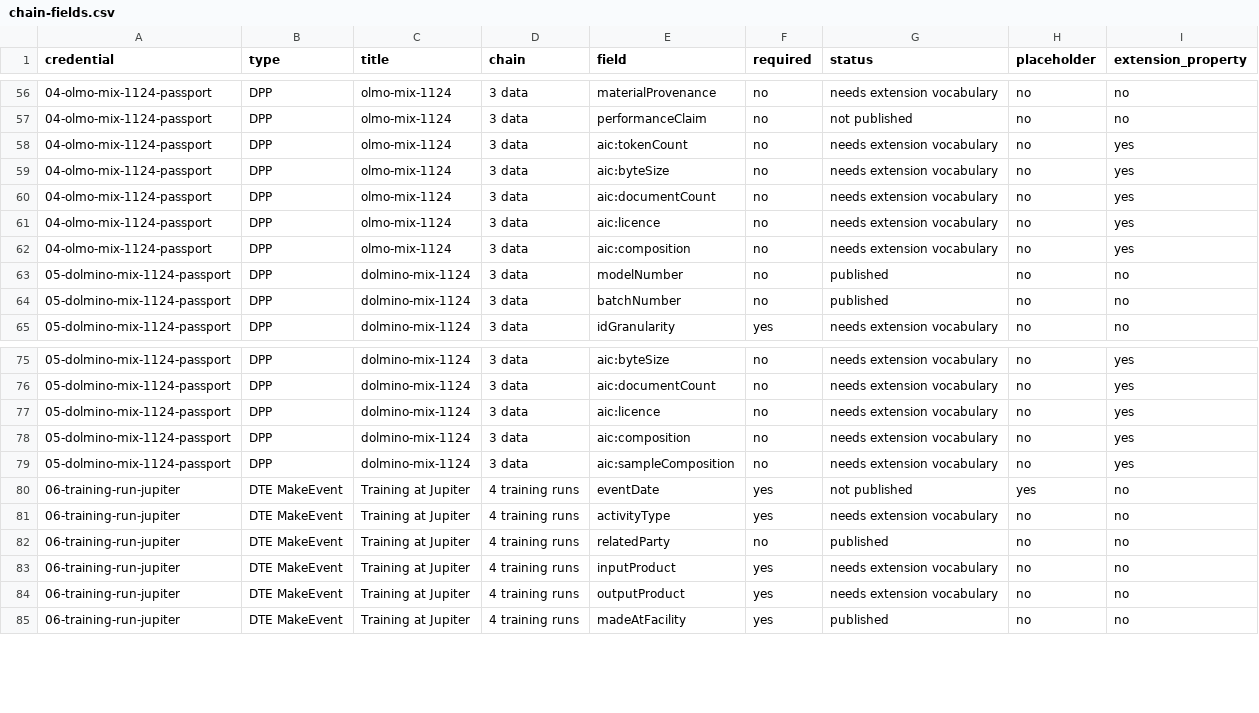
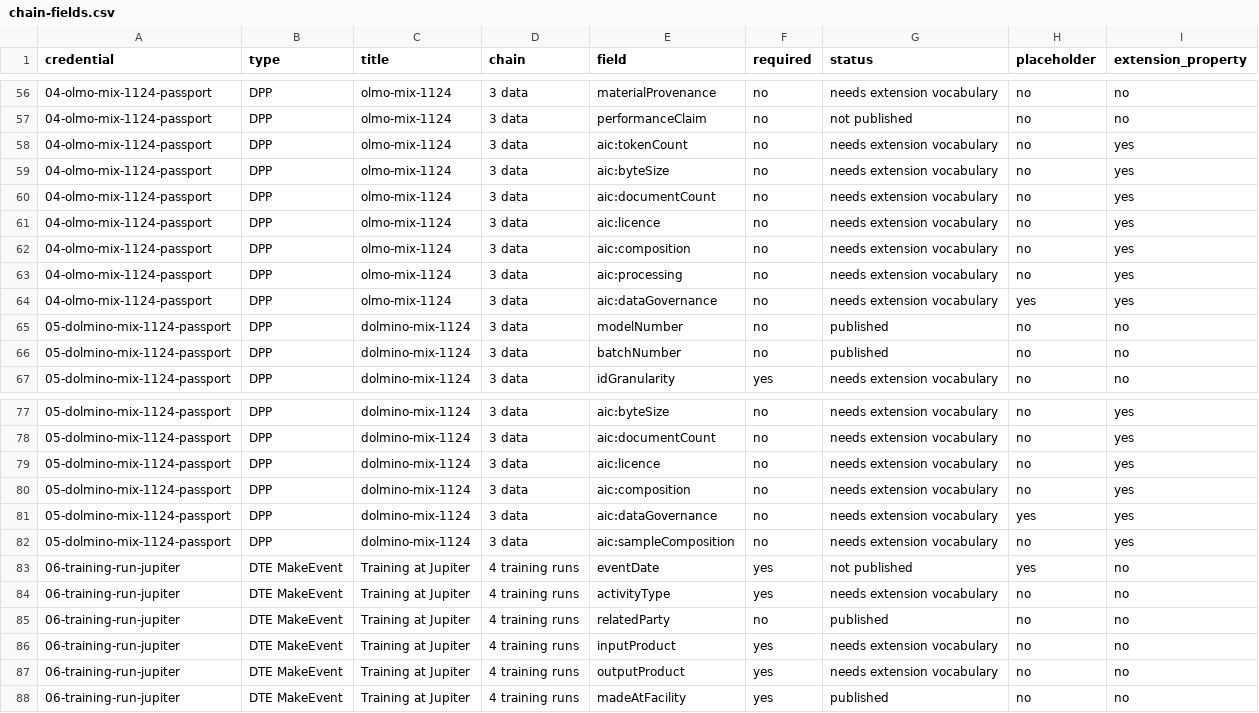
Before and after one commit to ScatteredInk/untp-ai-supply-chains, a CSV file: slides/chain-fields.csv, drawn as a sheet; only a part is shown, gaps mark what is left out; the diff names each change by its address in the sheet, - before the commit and + after, or states it on an @@ line.

```diff
--- a/slides/chain-fields.csv
+++ b/slides/chain-fields.csv
+row 63: 04-olmo-mix-1124-passport | DPP | olmo-mix-1124 | 3 data | aic:processing | no | needs extension vocabulary | no | yes
+row 64: 04-olmo-mix-1124-passport | DPP | olmo-mix-1124 | 3 data | aic:dataGovernance | no | needs extension vocabulary | yes | yes
+row 81: 05-dolmino-mix-1124-passport | DPP | dolmino-mix-1124 | 3 data | aic:dataGovernance | no | needs extension vocabulary | yes | yes
```
Also changed, not shown: gap-register.csv, 14 other files.
